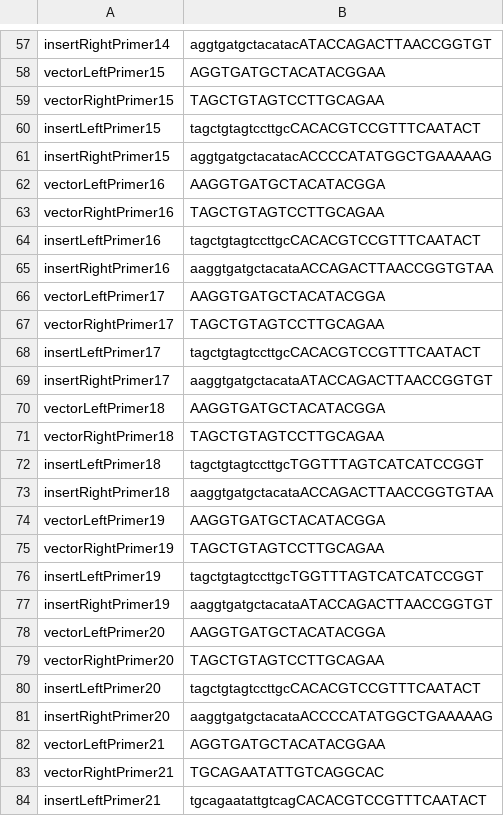
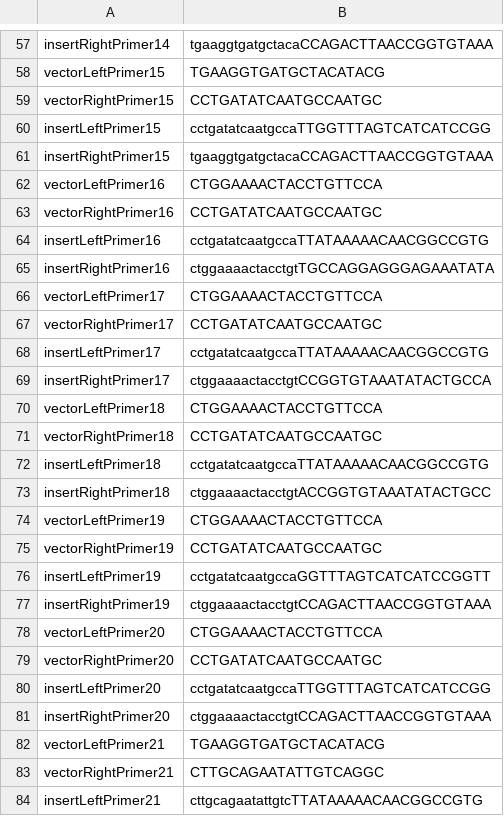
Before and after one commit to tommyfuu/BioFoundry, a CSV file: sampleOutputs/benchlingfastCloningPrimerInfo.csv, drawn as a sheet; only a part is shown, gaps mark what is left out; the diff covers the shown part only; the diff names each change by its address in the sheet, - before the commit and + after, or states it on an @@ line.

```diff
--- a/sampleOutputs/benchlingfastCloningPrimerInfo.csv
+++ b/sampleOutputs/benchlingfastCloningPrimerInfo.csv
-B57: aggtgatgctacatacATACCAGACTTAACCGGTGT
+B57: tgaaggtgatgctacaCCAGACTTAACCGGTGTAAA
-B58: AGGTGATGCTACATACGGAA
+B58: TGAAGGTGATGCTACATACG
-B59: TAGCTGTAGTCCTTGCAGAA
+B59: CCTGATATCAATGCCAATGC
-B60: tagctgtagtccttgcCACACGTCCGTTTCAATACT
+B60: cctgatatcaatgccaTTGGTTTAGTCATCATCCGG
-B61: aggtgatgctacatacACCCCATATGGCTGAAAAAG
+B61: tgaaggtgatgctacaCCAGACTTAACCGGTGTAAA
-B62: AAGGTGATGCTACATACGGA
+B62: CTGGAAAACTACCTGTTCCA
-B63: TAGCTGTAGTCCTTGCAGAA
+B63: CCTGATATCAATGCCAATGC
-B64: tagctgtagtccttgcCACACGTCCGTTTCAATACT
+B64: cctgatatcaatgccaTTATAAAAACAACGGCCGTG
-B65: aaggtgatgctacataACCAGACTTAACCGGTGTAA
+B65: ctggaaaactacctgtTGCCAGGAGGGAGAAATATA
-B66: AAGGTGATGCTACATACGGA
+B66: CTGGAAAACTACCTGTTCCA
-B67: TAGCTGTAGTCCTTGCAGAA
+B67: CCTGATATCAATGCCAATGC
-B68: tagctgtagtccttgcCACACGTCCGTTTCAATACT
+B68: cctgatatcaatgccaTTATAAAAACAACGGCCGTG
-B69: aaggtgatgctacataATACCAGACTTAACCGGTGT
+B69: ctggaaaactacctgtCCGGTGTAAATATACTGCCA
-B70: AAGGTGATGCTACATACGGA
+B70: CTGGAAAACTACCTGTTCCA
-B71: TAGCTGTAGTCCTTGCAGAA
+B71: CCTGATATCAATGCCAATGC
-B72: tagctgtagtccttgcTGGTTTAGTCATCATCCGGT
+B72: cctgatatcaatgccaTTATAAAAACAACGGCCGTG
-B73: aaggtgatgctacataACCAGACTTAACCGGTGTAA
+B73: ctggaaaactacctgtACCGGTGTAAATATACTGCC
-B74: AAGGTGATGCTACATACGGA
+B74: CTGGAAAACTACCTGTTCCA
-B75: TAGCTGTAGTCCTTGCAGAA
+B75: CCTGATATCAATGCCAATGC
-B76: tagctgtagtccttgcTGGTTTAGTCATCATCCGGT
+B76: cctgatatcaatgccaGGTTTAGTCATCATCCGGTT
-B77: aaggtgatgctacataATACCAGACTTAACCGGTGT
+B77: ctggaaaactacctgtCCAGACTTAACCGGTGTAAA
-B78: AAGGTGATGCTACATACGGA
+B78: CTGGAAAACTACCTGTTCCA
-B79: TAGCTGTAGTCCTTGCAGAA
+B79: CCTGATATCAATGCCAATGC
-B80: tagctgtagtccttgcCACACGTCCGTTTCAATACT
+B80: cctgatatcaatgccaTTGGTTTAGTCATCATCCGG
-B81: aaggtgatgctacataACCCCATATGGCTGAAAAAG
+B81: ctggaaaactacctgtCCAGACTTAACCGGTGTAAA
-B82: AGGTGATGCTACATACGGAA
+B82: TGAAGGTGATGCTACATACG
-B83: TGCAGAATATTGTCAGGCAC
+B83: CTTGCAGAATATTGTCAGGC
-B84: tgcagaatattgtcagCACACGTCCGTTTCAATACT
+B84: cttgcagaatattgtcTTATAAAAACAACGGCCGTG
```
Also changed, not shown: 1 added row, 1 removed row and 72 edited cells elsewhere in this file, sampleOutputs/benchlingPlasmidPrimerInfo.csv, sampleOutputs/fastCloningPrimerInfo.csv, 2 other files.
